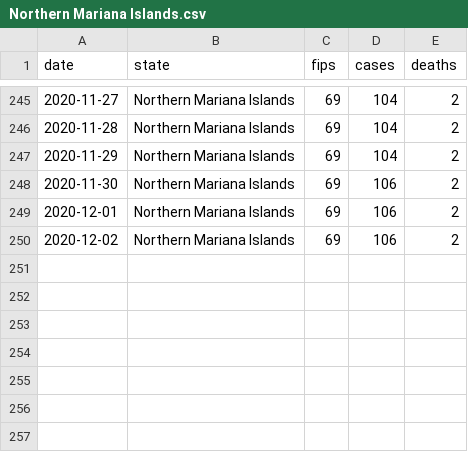
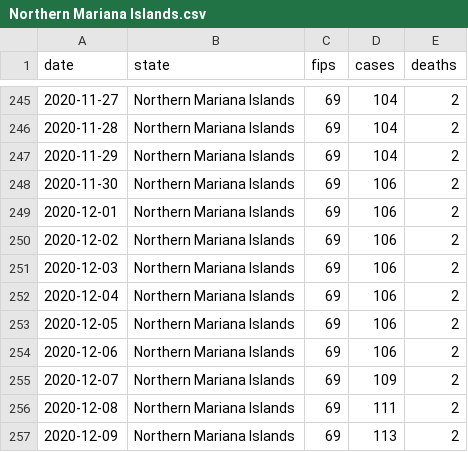
Before and after one commit to sunuwara/CIS365_CovidPrediction, a CSV file: data/Northern Mariana Islands.csv, drawn as a sheet; only a part is shown, gaps mark what is left out; the diff names each change by its address in the sheet, - before the commit and + after, or states it on an @@ line.

```diff
--- a/data/Northern Mariana Islands.csv
+++ b/data/Northern Mariana Islands.csv
+row 251: 2020-12-03 | Northern Mariana Islands | 69 | 106 | 2
+row 252: 2020-12-04 | Northern Mariana Islands | 69 | 106 | 2
+row 253: 2020-12-05 | Northern Mariana Islands | 69 | 106 | 2
+row 254: 2020-12-06 | Northern Mariana Islands | 69 | 106 | 2
+row 255: 2020-12-07 | Northern Mariana Islands | 69 | 109 | 2
+row 256: 2020-12-08 | Northern Mariana Islands | 69 | 111 | 2
+row 257: 2020-12-09 | Northern Mariana Islands | 69 | 113 | 2
```
Also changed, not shown: data/District of Columbia.csv, data/Massachusetts.csv, 53 other files.
